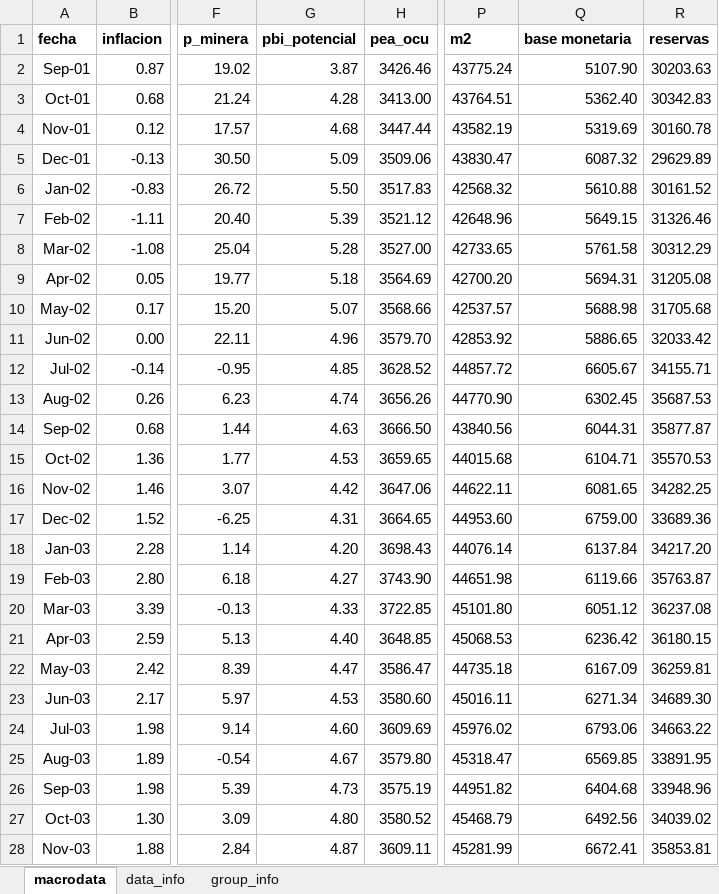
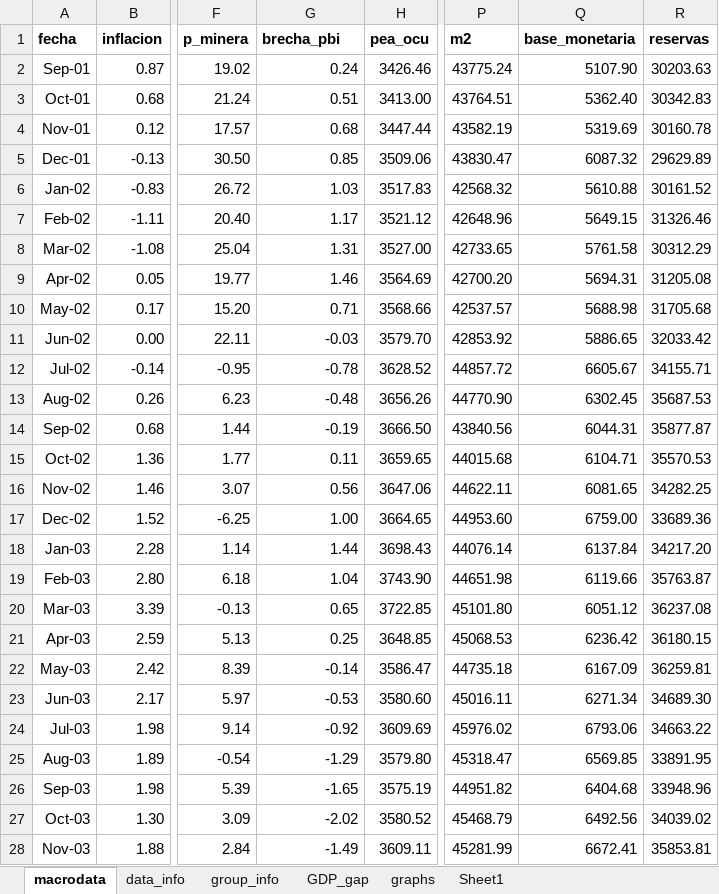
Before and after one commit to vedube/forecasting_inflation, an Excel workbook: data/raw_database.xlsx, sheet macrodata, drawn as a sheet; only a part is shown, gaps mark what is left out; values as stored, in another font and other column widths than the file's, no borders; the diff covers the shown part only; the diff names each change by its address in the sheet, - before the commit and + after, or states it on an @@ line.

```diff
--- a/data/raw_database.xlsx (sheet macrodata)
+++ b/data/raw_database.xlsx (sheet macrodata)
+sheet tab: GDP_gap
+sheet tab: graphs
+sheet tab: Sheet1
-G1: pbi_potencial
+G1: brecha_pbi
-Q1: base monetaria
+Q1: base_monetaria
-G2 (brecha_pbi): 3.87
+G2 (brecha_pbi): 0.24
-G3 (brecha_pbi): 4.28
+G3 (brecha_pbi): 0.51
-G4 (brecha_pbi): 4.68
+G4 (brecha_pbi): 0.68
-G5 (brecha_pbi): 5.09
+G5 (brecha_pbi): 0.85
-G6 (brecha_pbi): 5.50
+G6 (brecha_pbi): 1.03
-G7 (brecha_pbi): 5.39
+G7 (brecha_pbi): 1.17
-G8 (brecha_pbi): 5.28
+G8 (brecha_pbi): 1.31
-G9 (brecha_pbi): 5.18
+G9 (brecha_pbi): 1.46
-G10 (brecha_pbi): 5.07
+G10 (brecha_pbi): 0.71
-G11 (brecha_pbi): 4.96
+G11 (brecha_pbi): -0.03
-G12 (brecha_pbi): 4.85
+G12 (brecha_pbi): -0.78
-G13 (brecha_pbi): 4.74
+G13 (brecha_pbi): -0.48
-G14 (brecha_pbi): 4.63
+G14 (brecha_pbi): -0.19
-G15 (brecha_pbi): 4.53
+G15 (brecha_pbi): 0.11
-G16 (brecha_pbi): 4.42
+G16 (brecha_pbi): 0.56
-G17 (brecha_pbi): 4.31
+G17 (brecha_pbi): 1.00
-G18 (brecha_pbi): 4.20
+G18 (brecha_pbi): 1.44
-G19 (brecha_pbi): 4.27
+G19 (brecha_pbi): 1.04
-G20 (brecha_pbi): 4.33
+G20 (brecha_pbi): 0.65
-G21 (brecha_pbi): 4.40
+G21 (brecha_pbi): 0.25
-G22 (brecha_pbi): 4.47
+G22 (brecha_pbi): -0.14
-G23 (brecha_pbi): 4.53
+G23 (brecha_pbi): -0.53
-G24 (brecha_pbi): 4.60
+G24 (brecha_pbi): -0.92
-G25 (brecha_pbi): 4.67
+G25 (brecha_pbi): -1.29
-G26 (brecha_pbi): 4.73
+G26 (brecha_pbi): -1.65
-G27 (brecha_pbi): 4.80
+G27 (brecha_pbi): -2.02
-G28 (brecha_pbi): 4.87
+G28 (brecha_pbi): -1.49
```
Also changed, not shown: 561 edited cells and cell formats elsewhere in this sheet, sheet data_info, charts or pictures, data/inflation_expectations_trans.xlsx, data/pbi_potencial_M.xlsx, 13 other files.
